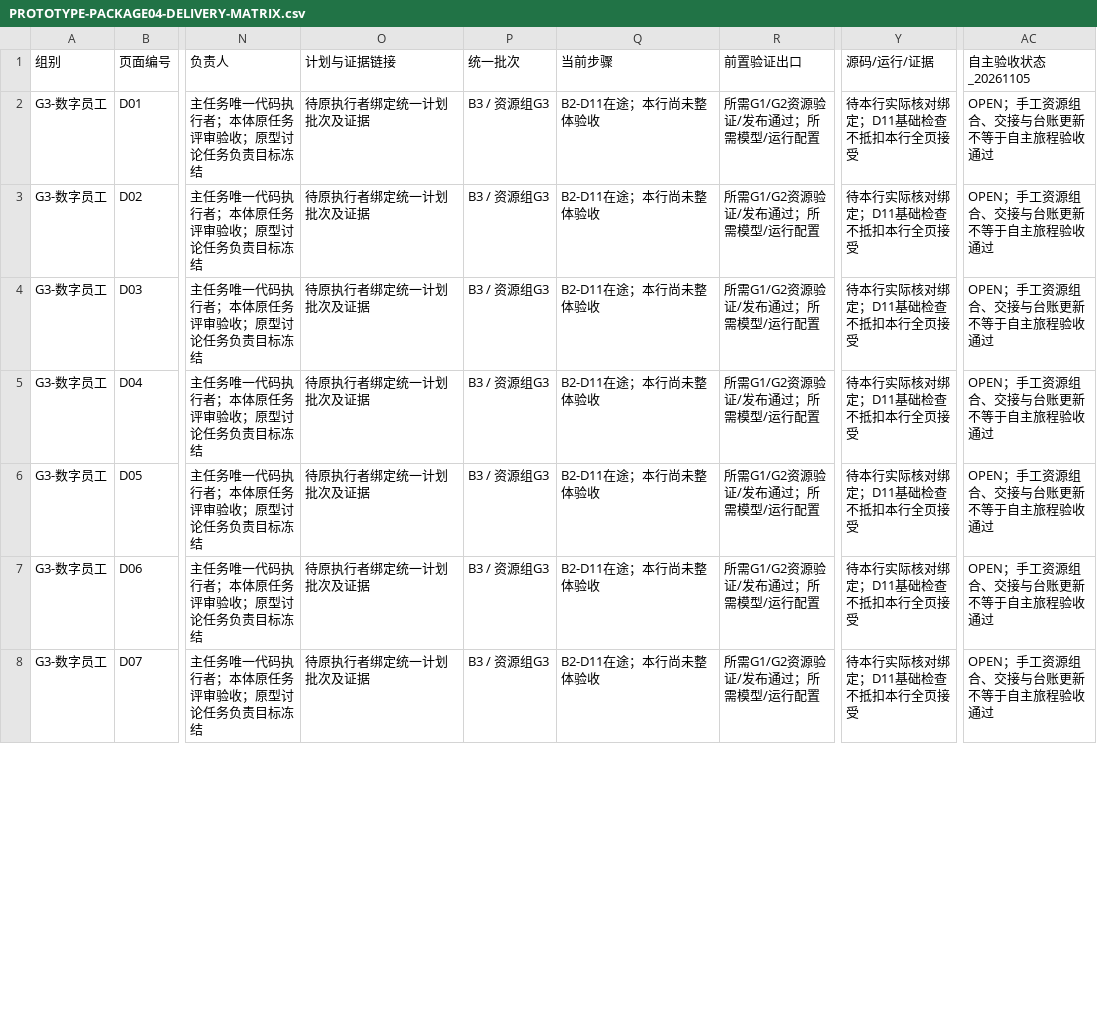
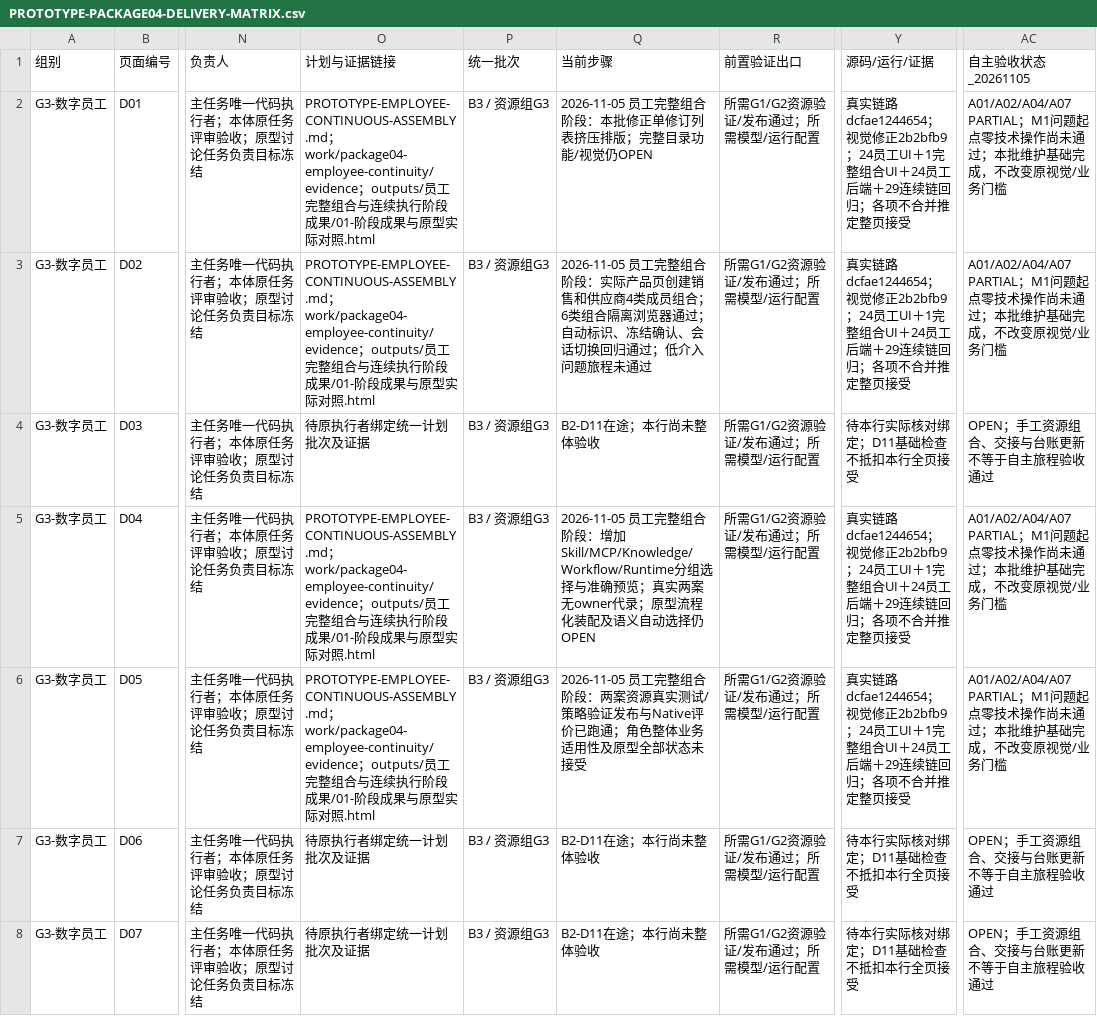
Before and after one commit to yanzheqian1774-debug/cloud-native-agent-platform, a CSV file: docs/exec-plans/active/PROTOTYPE-PACKAGE04-DELIVERY-MATRIX.csv, drawn as a sheet; only a part is shown, gaps mark what is left out; the diff covers the shown part only; the diff names each change by its address in the sheet, - before the commit and + after, or states it on an @@ line.

Commit message:
Record actual employee journey checkpoint in preserved package matrix

```diff
--- a/docs/exec-plans/active/PROTOTYPE-PACKAGE04-DELIVERY-MATRIX.csv
+++ b/docs/exec-plans/active/PROTOTYPE-PACKAGE04-DELIVERY-MATRIX.csv
-O2:O3 (计划与证据链接): 待原执行者绑定统一计划批次及证据
+O2:O3 (计划与证据链接): PROTOTYPE-EMPLOYEE-CONTINUOUS-ASSEMBLY.md；work/package04-employee-continuity/evidence；outputs/员工完整组合与连续执行阶段成果/01-阶段成果与原型实际对照.html
-Q2 (当前步骤): B2-D11在途；本行尚未整体验收
+Q2 (当前步骤): 2026-11-05 员工完整组合阶段：本批修正单修订列表挤压排版；完整目录功能/视觉仍OPEN
-Y2:Y3 (源码/运行/证据): 待本行实际核对绑定；D11基础检查不抵扣本行全页接受
+Y2:Y3 (源码/运行/证据): 真实链路dcfae1244654；视觉修正2b2bfb9；24员工UI＋1完整组合UI＋24员工后端＋29连续链回归；各项不合并推定整页接受
-AC2:AC3 (自主验收状态_20261105): OPEN；手工资源组合、交接与台账更新不等于自主旅程验收通过
+AC2:AC3 (自主验收状态_20261105): A01/A02/A04/A07 PARTIAL；M1问题起点零技术操作尚未通过；本批维护基础完成，不改变原视觉/业务门槛
-Q3 (当前步骤): B2-D11在途；本行尚未整体验收
+Q3 (当前步骤): 2026-11-05 员工完整组合阶段：实际产品页创建销售和供应商4类成员组合；6类组合隔离浏览器通过；自动标识、冻结确认、会话切换回归通过；低介入问题旅程未通过
-O5:O6 (计划与证据链接): 待原执行者绑定统一计划批次及证据
+O5:O6 (计划与证据链接): PROTOTYPE-EMPLOYEE-CONTINUOUS-ASSEMBLY.md；work/package04-employee-continuity/evidence；outputs/员工完整组合与连续执行阶段成果/01-阶段成果与原型实际对照.html
-Q5 (当前步骤): B2-D11在途；本行尚未整体验收
+Q5 (当前步骤): 2026-11-05 员工完整组合阶段：增加Skill/MCP/Knowledge/Workflow/Runtime分组选择与准确预览；真实两案无owner代录；原型流程化装配及语义自动选择仍OPEN
-Y5:Y6 (源码/运行/证据): 待本行实际核对绑定；D11基础检查不抵扣本行全页接受
+Y5:Y6 (源码/运行/证据): 真实链路dcfae1244654；视觉修正2b2bfb9；24员工UI＋1完整组合UI＋24员工后端＋29连续链回归；各项不合并推定整页接受
-AC5:AC6 (自主验收状态_20261105): OPEN；手工资源组合、交接与台账更新不等于自主旅程验收通过
+AC5:AC6 (自主验收状态_20261105): A01/A02/A04/A07 PARTIAL；M1问题起点零技术操作尚未通过；本批维护基础完成，不改变原视觉/业务门槛
-Q6 (当前步骤): B2-D11在途；本行尚未整体验收
+Q6 (当前步骤): 2026-11-05 员工完整组合阶段：两案资源真实测试/策略验证发布与Native评价已跑通；角色整体业务适用性及原型全部状态未接受
```
Also changed, not shown: 16 edited cells elsewhere in this file.
